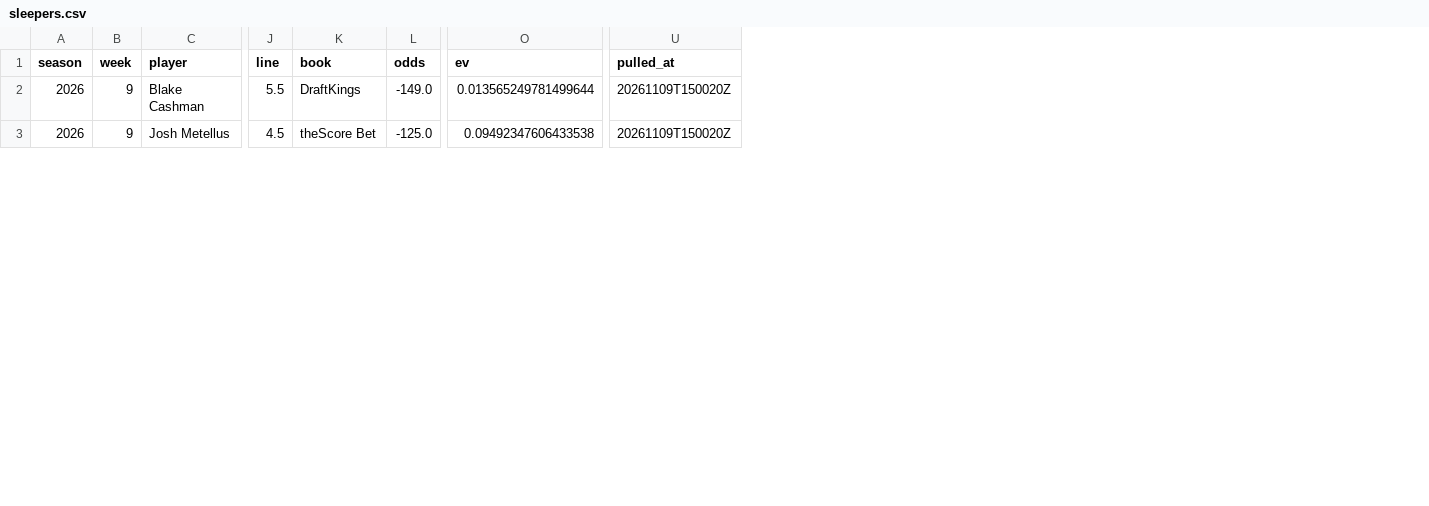
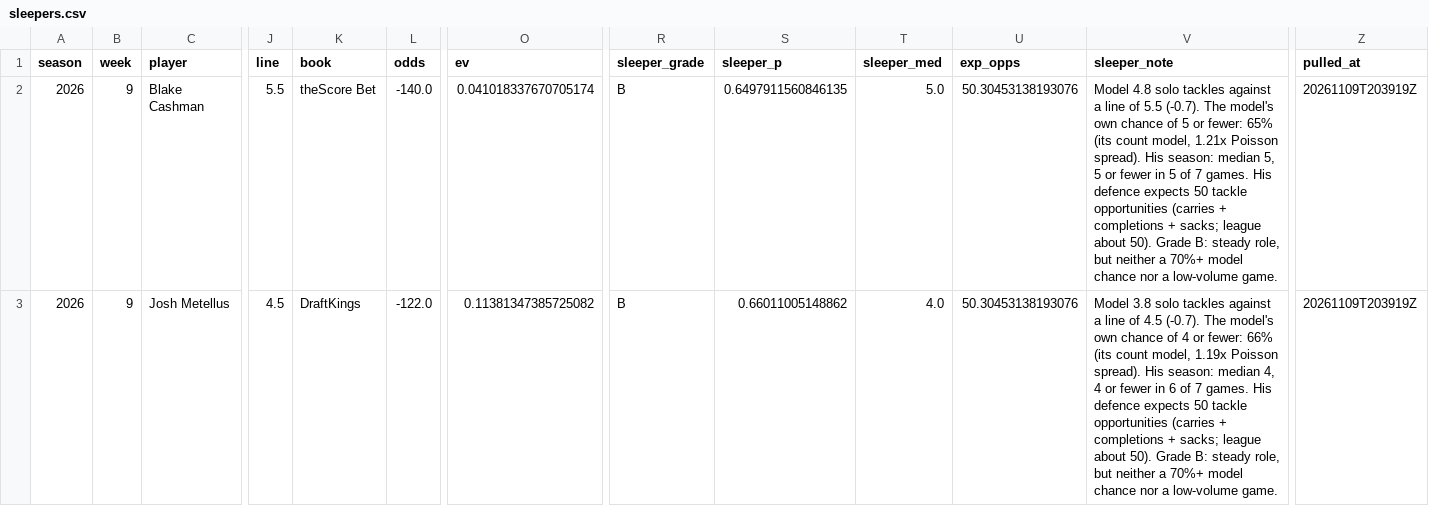
Before and after one commit to EvanDAmours/ArvellsStinkySlammerModel, a CSV file: data/sleepers.csv, drawn as a sheet; only a part is shown, gaps mark what is left out; addresses are those after the commit; the diff covers the shown part only; the diff names each change by its address in the sheet, - before the commit and + after, or states it on an @@ line.

```diff
--- a/data/sleepers.csv
+++ b/data/sleepers.csv
+column R (sleeper_grade), rows 2-3: B | B
+column S (sleeper_p), rows 2-3: 0.6497911560846135 | 0.66011005148862
+column T (sleeper_med), rows 2-3: 5.0 | 4.0
+column U (exp_opps), rows 2-3: 50.30453138193076 | 50.30453138193076
+column V (sleeper_note), rows 2-3: Model 4.8 solo tackles against a line of 5.5 (-0.7). The model's own chance of 5 or fewer: 65% (its count model, 1.21x Poisson spread). His season: median 5, 5 or fewer in 5 of 7 games. His defence expects 50 tackle opportunities (carries + completions + sacks; league about 50). Grade B: steady role, but neither a 70%+ model chance nor a low-volume game. | Model 3.8 solo tackles against a line of 4.5 (-0.7). The model's own chance of 4 or fewer: 66% (its count model, 1.19x Poisson spread). His season: median 4, 4 or fewer in 6 of 7 games. His defence expects 50 tackle opportunities (carries + completions + sacks; league about 50). Grade B: steady role, but neither a 70%+ model chance nor a low-volume game.
-K2 (book): DraftKings
+K2 (book): theScore Bet
-L2 (odds): -149.0
+L2 (odds): -140.0
-O2 (ev): 0.013565249781499644
+O2 (ev): 0.041018337670705174
-Z2:Z3 (pulled_at): 20261109T150020Z
+Z2:Z3 (pulled_at): 20261109T203919Z
-K3 (book): theScore Bet
+K3 (book): DraftKings
-L3 (odds): -125.0
+L3 (odds): -122.0
-O3 (ev): 0.09492347606433538
+O3 (ev): 0.11381347385725082
```
Also changed, not shown: 8 edited cells elsewhere in this file, data/lines_log.csv, 11 other files.
